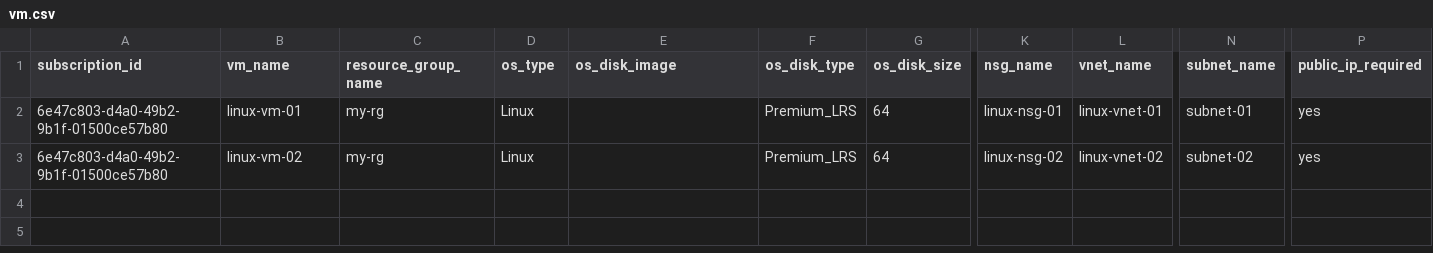
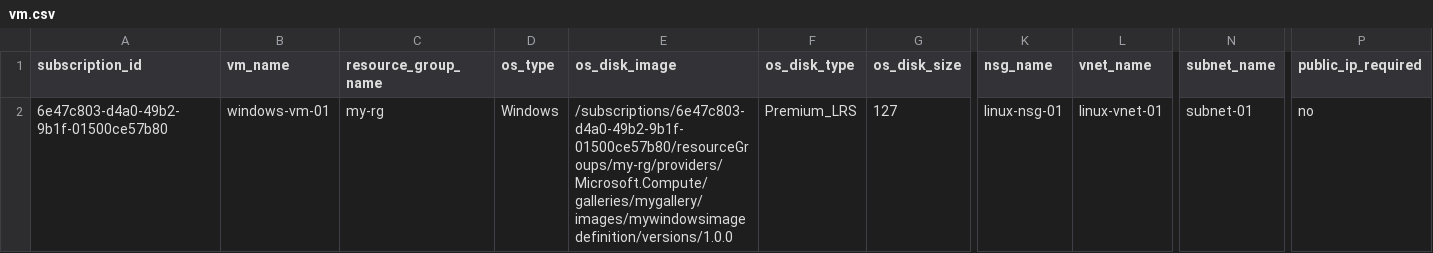
Before and after one commit to nikgautamgithub/terraform-azure, a CSV file: csv/vm.csv, drawn as a sheet; only a part is shown, gaps mark what is left out; removed rows and columns are numbered as before the commit, all else as after; rows hold the shown columns only; the diff names each change by its address in the sheet, - before the commit and + after, or states it on an @@ line.

Commit message:
added resources vm, acr, kv, identity

```diff
--- a/csv/vm.csv
+++ b/csv/vm.csv
-row 2: 6e47c803-d4a0-49b2-9b1f-01500ce57b80 | linux-vm-01 | my-rg | Linux |  | Premium_LRS | 64 | linux-nsg-01 | linux-vnet-01 | subnet-01 | yes
-B2 (vm_name): linux-vm-02
+B2 (vm_name): windows-vm-01
-D2 (os_type): Linux
+D2 (os_type): Windows
-E2 (os_disk_image): (empty)
+E2 (os_disk_image): /subscriptions/6e47c803-d4a0-49b2-9b1f-01500ce57b80/resourceGroups/my-rg/providers/Microsoft.Compute/galleries/mygallery/images/mywindowsimagedefinition/versions/1.0.0
-G2 (os_disk_size): 64
+G2 (os_disk_size): 127
-K2 (nsg_name): linux-nsg-02
+K2 (nsg_name): linux-nsg-01
-L2 (vnet_name): linux-vnet-02
+L2 (vnet_name): linux-vnet-01
-N2 (subnet_name): subnet-02
+N2 (subnet_name): subnet-01
-P2 (public_ip_required): yes
+P2 (public_ip_required): no
```
Also changed, not shown: 12 other files.
